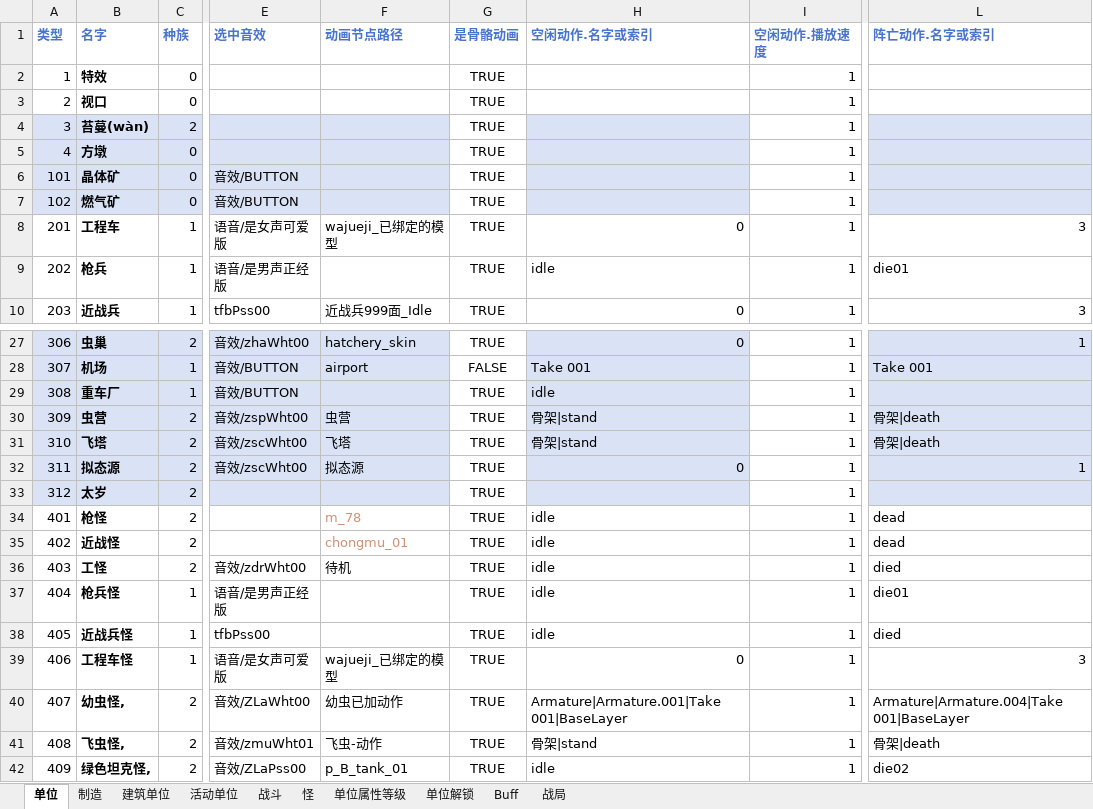
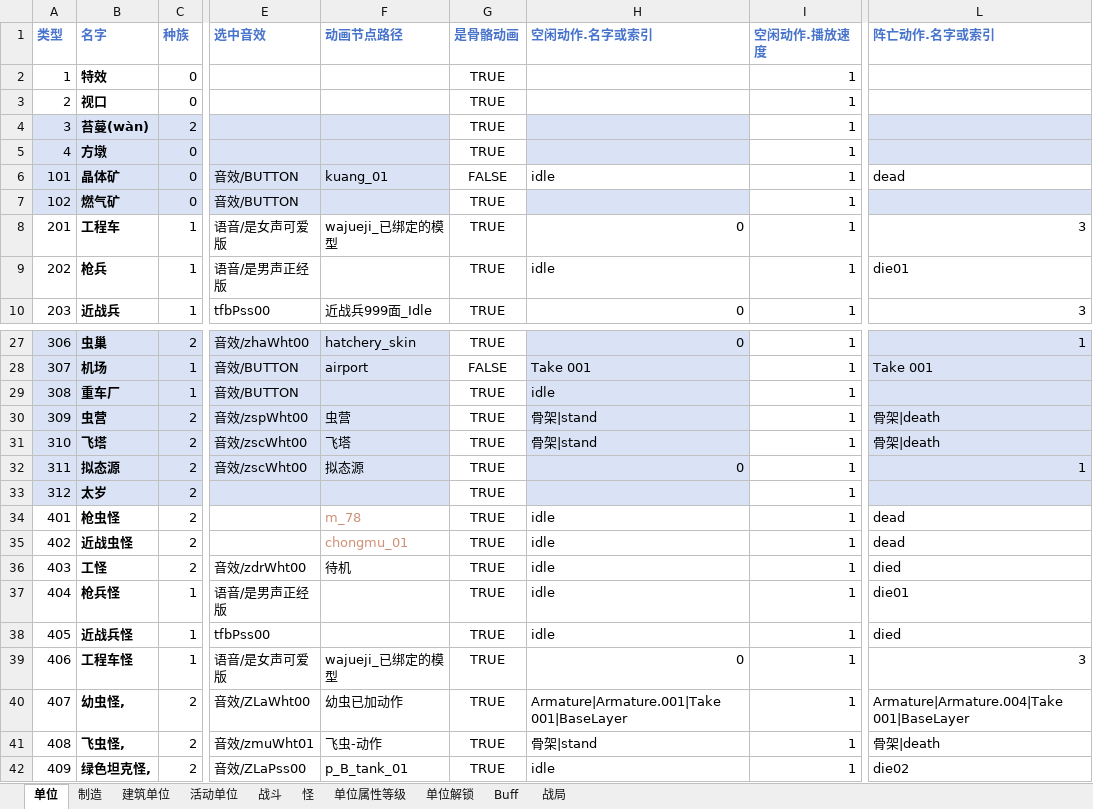
Before and after one commit to 544898458/Iocp20Coroutine, an Excel workbook: Iocp20Coroutine/表/单位.xlsx, sheet 单位, drawn as a sheet; only a part is shown, gaps mark what is left out; values as stored, in another font and other column widths than the file's, no borders; the diff names each change by its address in the sheet, - before the commit and + after, or states it on an @@ line.

```diff
--- a/Iocp20Coroutine/表/单位.xlsx (sheet 单位)
+++ b/Iocp20Coroutine/表/单位.xlsx (sheet 单位)
-F6 (动画节点路径): (empty)
+F6 (动画节点路径): kuang_01
-G6 (是骨骼动画): TRUE
+G6 (是骨骼动画): FALSE
-H6 (空闲动作.名字或索引): (empty)
+H6 (空闲动作.名字或索引): idle
-H6 fill: #DAE3F5
+H6 fill: none
-L6 (阵亡动作.名字或索引): (empty)
+L6 (阵亡动作.名字或索引): dead
-L6 fill: #DAE3F5
+L6 fill: none
-B34 (名字): 枪怪
+B34 (名字): 枪虫怪
-B35 (名字): 近战怪
+B35 (名字): 近战虫怪
```
Also changed, not shown: 4 other files.
